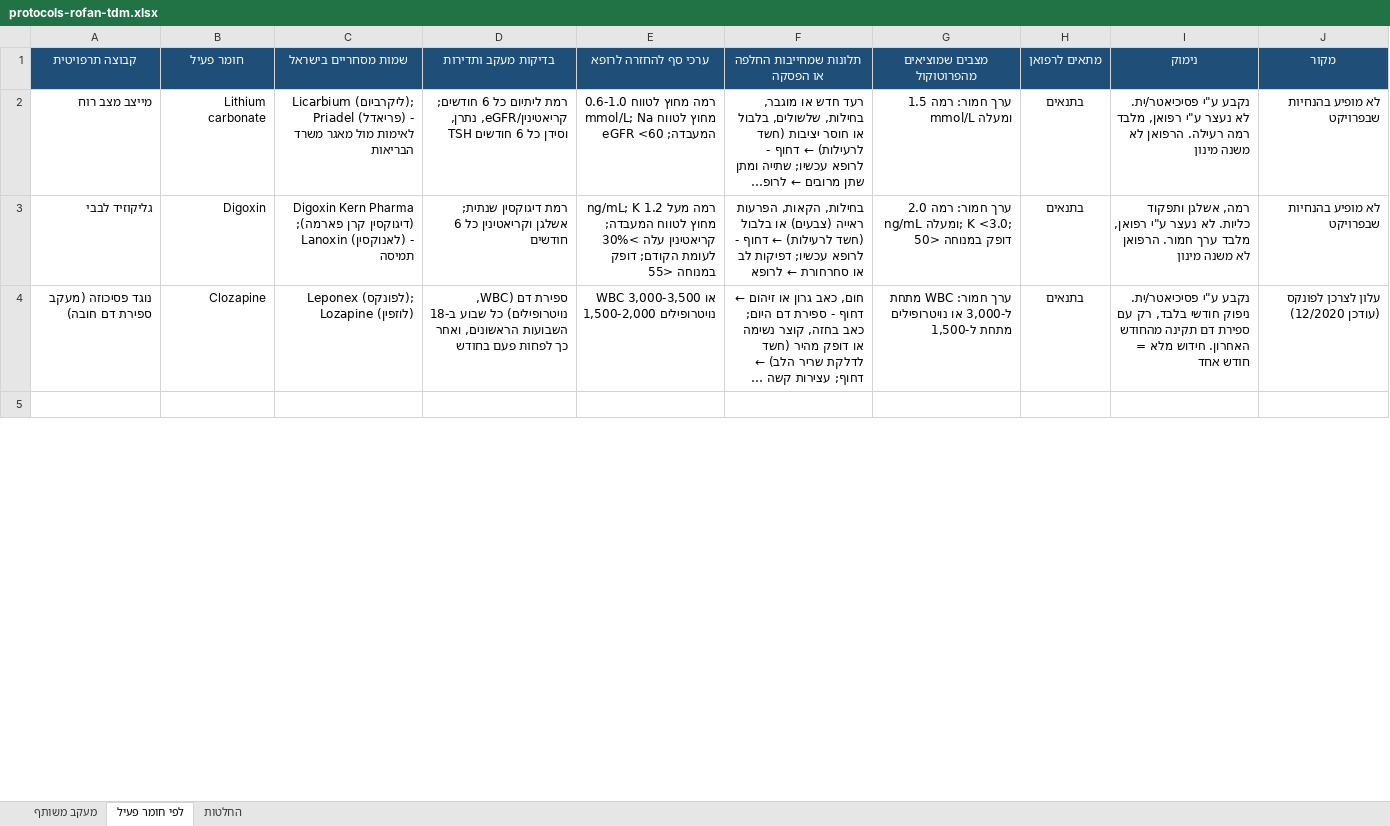
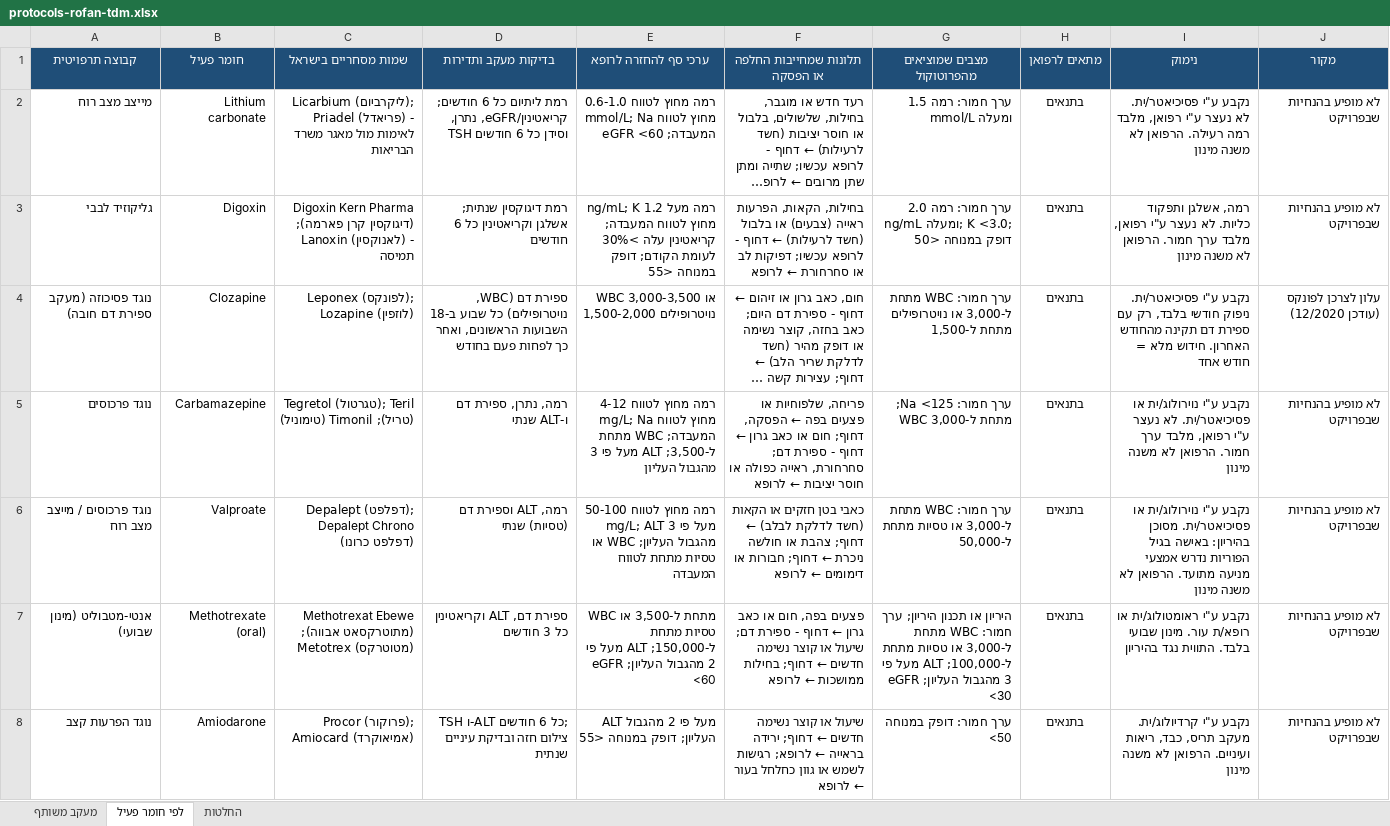
Before and after one commit to asseoy/medical_aids, an Excel workbook: protocols-rofan-tdm.xlsx, sheet לפי חומר פעיל, drawn as a sheet; only a part is shown; the shorter side is filled out with more unchanged rows; long unchanged cells end in …; values as stored, in another font and other column widths than the file's, no borders; charts and pictures and conditional formats not drawn; the diff covers the shown part only; the diff names each change by its address in the sheet, - before the commit and + after, or states it on an @@ line.

```diff
--- a/protocols-rofan-tdm.xlsx (sheet לפי חומר פעיל)
+++ b/protocols-rofan-tdm.xlsx (sheet לפי חומר פעיל)
+row 5: נוגד פרכוסים | Carbamazepine | Tegretol (טגרטול); Teril (טריל); Timonil (טימוניל) | רמה, נתרן, ספירת דם ו-ALT שנתי | רמה מחוץ לטווח 4-12 mg/L; Na מחוץ לטווח המעבדה; WBC מתחת ל-3,500; ALT מעל פי 3 מהגבול העליון | פריחה, שלפוחיות או פצעים בפה ← הפסקה, דחוף; חום או כאב גרון ← דחוף - ספירת דם; סחרחורת, ראייה כפולה או חוסר יציבות ← לרופא | ערך חמור: Na <125; WBC מתחת ל-3,000 | בתנאים | נקבע ע"י נוירולוג/ית או פסיכיאטר/ית. לא נעצר ע"י רפואן, מלבד ערך חמור. הרפואן לא משנה מינון | לא מופיע בהנחיות שבפרויקט
+row 6: נוגד פרכוסים / מייצב מצב רוח | Valproate | Depalept (דפלפט); Depalept Chrono (דפלפט כרונו) | רמה, ALT וספירת דם (טסיות) שנתי | רמה מחוץ לטווח 50-100 mg/L; ALT מעל פי 3 מהגבול העליון; WBC או טסיות מתחת לטווח המעבדה | כאבי בטן חזקים או הקאות (חשד לדלקת לבלב) ← דחוף; צהבת או חולשה ניכרת ← דחוף; חבורות או דימומים ← לרופא | ערך חמור: WBC מתחת ל-3,000 או טסיות מתחת ל-50,000 | בתנאים | נקבע ע"י נוירולוג/ית או פסיכיאטר/ית. מסוכן בהיריון: באישה בגיל הפוריות נדרש אמצעי מניעה מתועד. הרפואן לא משנה מינון | לא מופיע בהנחיות שבפרויקט
+row 7: אנטי-מטבוליט (מינון שבועי) | Methotrexate (oral) | Methotrexat Ebewe (מתוטרקסאט אבווה); Metotrex (מטוטרקס) | ספירת דם, ALT וקריאטינין כל 3 חודשים | WBC מתחת ל-3,500 או טסיות מתחת ל-150,000; ALT מעל פי 2 מהגבול העליון; eGFR <60 | פצעים בפה, חום או כאב גרון ← דחוף - ספירת דם; שיעול או קוצר נשימה חדשים ← דחוף; בחילות ממושכות ← לרופא | היריון או תכנון היריון; ערך חמור: WBC מתחת ל-3,000 או טסיות מתחת ל-100,000; ALT מעל פי 3 מהגבול העליון; eGFR <30 | בתנאים | נקבע ע"י ראומטולוג/ית או רופא/ת עור. מינון שבועי בלבד. התווית נגד בהיריון | לא מופיע בהנחיות שבפרויקט
+row 8: נוגד הפרעות קצב | Amiodarone | Procor (פרוקור); Amiocard (אמיאוקרד) | TSH ו-ALT כל 6 חודשים; צילום חזה ובדיקת עיניים שנתית | ALT מעל פי 2 מהגבול העליון; דופק במנוחה <55 | שיעול או קוצר נשימה חדשים ← דחוף; ירידה בראייה ← לרופא; רגישות לשמש או גוון כחלחל בעור ← לרופא | ערך חמור: דופק במנוחה <50 | בתנאים | נקבע ע"י קרדיולוג/ית. מעקב תריס, כבד, ריאות ועיניים. הרפואן לא משנה מינון | לא מופיע בהנחיות שבפרויקט
```
Also changed, not shown: 4 added rows and 2 edited cells elsewhere in this sheet, sheet החלטות, sheet מעקב משותף, formulas that keep their value, protocols-rofan-dm.xlsx, protocols-rofan-misc.xlsx, 2 other files.
